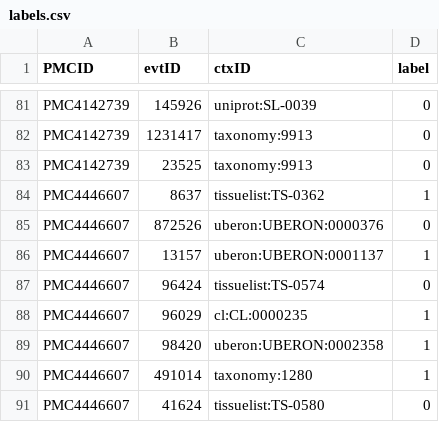
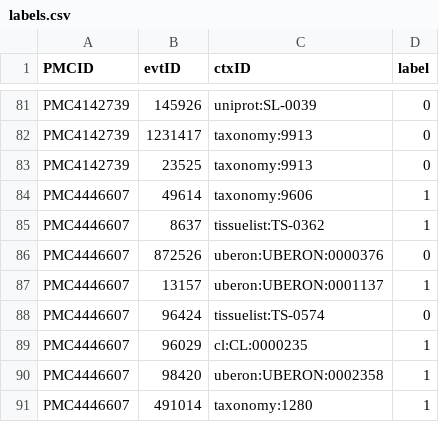
Before and after one commit to clulab/reach, a CSV file: main/src/main/resources/org/clulab/context/labels.csv, drawn as a sheet; only a part is shown, gaps mark what is left out; the shorter side is filled out with more unchanged rows; the diff names each change by its address in the sheet, - before the commit and + after, or states it on an @@ line.

```diff
--- a/main/src/main/resources/org/clulab/context/labels.csv
+++ b/main/src/main/resources/org/clulab/context/labels.csv
+row 84: PMC4446607 | 49614 | taxonomy:9606 | 1
```
